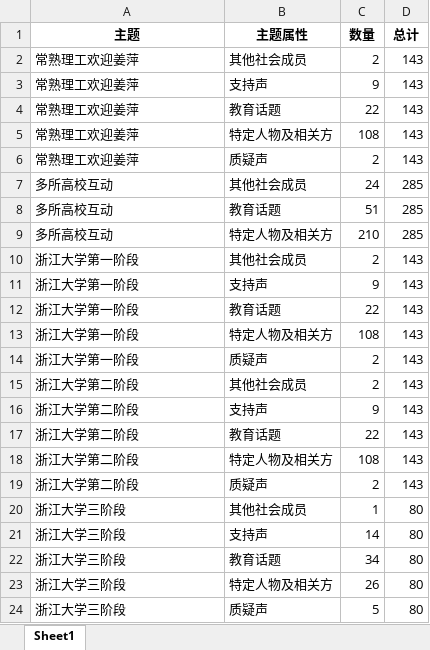
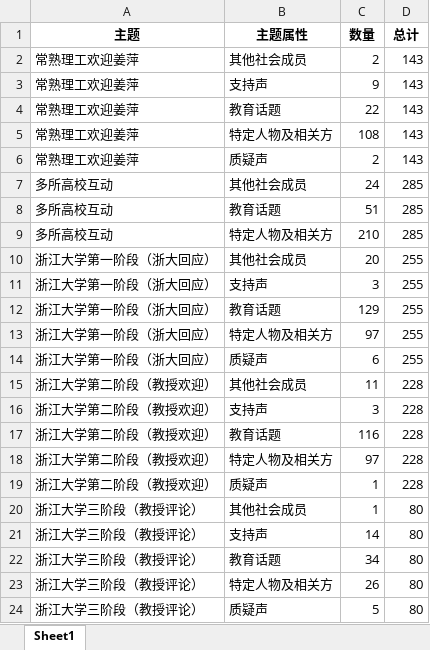
Before and after one commit to redarcher28/emotion_analysis, an Excel workbook: outcome/final_table.xlsx, sheet Sheet1, drawn as a sheet; values as stored, in another font and other column widths than the file's, no borders; removed rows and columns are numbered as before the commit, all else as after; the diff names each change by its address in the sheet, - before the commit and + after, or states it on an @@ line.

```diff
--- a/outcome/final_table.xlsx (sheet Sheet1)
+++ b/outcome/final_table.xlsx (sheet Sheet1)
-row 10: 浙江大学第一阶段 | 其他社会成员 | 2 | 143
-row 11: 浙江大学第一阶段 | 支持声 | 9 | 143
-row 12: 浙江大学第一阶段 | 教育话题 | 22 | 143
-row 13: 浙江大学第一阶段 | 特定人物及相关方 | 108 | 143
-row 14: 浙江大学第一阶段 | 质疑声 | 2 | 143
-row 15: 浙江大学第二阶段 | 其他社会成员 | 2 | 143
-row 16: 浙江大学第二阶段 | 支持声 | 9 | 143
-row 17: 浙江大学第二阶段 | 教育话题 | 22 | 143
-row 18: 浙江大学第二阶段 | 特定人物及相关方 | 108 | 143
-row 19: 浙江大学第二阶段 | 质疑声 | 2 | 143
+row 10: 浙江大学第一阶段（浙大回应） | 其他社会成员 | 20 | 255
+row 11: 浙江大学第一阶段（浙大回应） | 支持声 | 3 | 255
+row 12: 浙江大学第一阶段（浙大回应） | 教育话题 | 129 | 255
+row 13: 浙江大学第一阶段（浙大回应） | 特定人物及相关方 | 97 | 255
+row 14: 浙江大学第一阶段（浙大回应） | 质疑声 | 6 | 255
+row 15: 浙江大学第二阶段（教授欢迎） | 其他社会成员 | 11 | 228
+row 16: 浙江大学第二阶段（教授欢迎） | 支持声 | 3 | 228
+row 17: 浙江大学第二阶段（教授欢迎） | 教育话题 | 116 | 228
+row 18: 浙江大学第二阶段（教授欢迎） | 特定人物及相关方 | 97 | 228
+row 19: 浙江大学第二阶段（教授欢迎） | 质疑声 | 1 | 228
-A20:A24 (主题): 浙江大学三阶段
+A20:A24 (主题): 浙江大学三阶段（教授评论）
```
Also changed, not shown: 18 other files.
